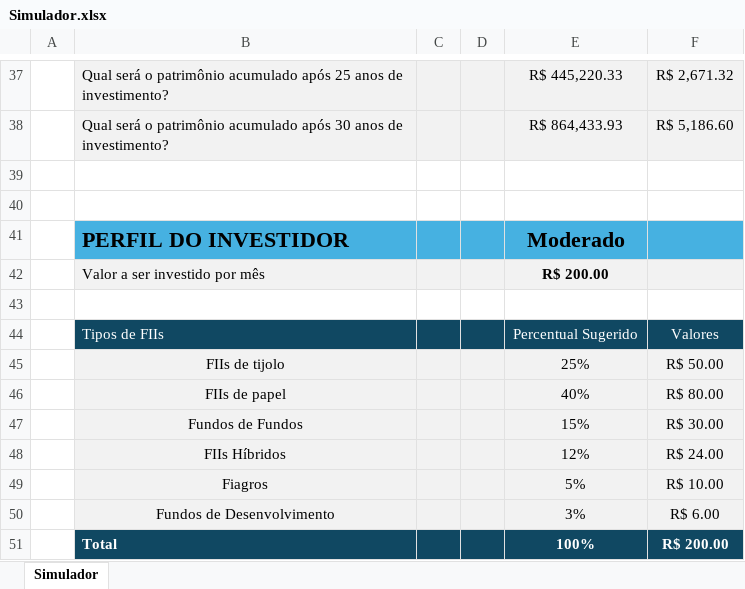
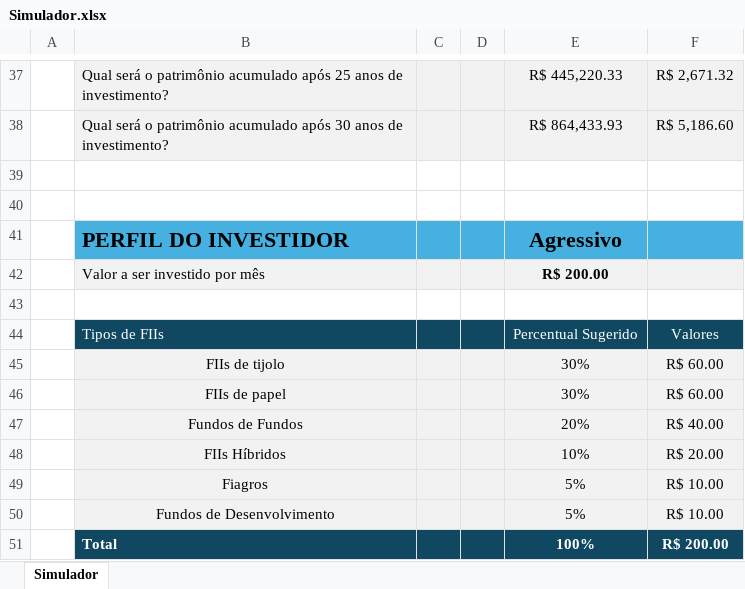
Before and after one commit to DanielPenha/Bootcamp-DIO, an Excel workbook: Simulador.xlsx, sheet Simulador, drawn as a sheet; only a part is shown, gaps mark what is left out; values as stored, in another font and other column widths than the file's, no borders; charts and pictures not drawn; removed rows and columns are numbered as before the commit, all else as after; the diff names each change by its address in the sheet, - before the commit and + after, or states it on an @@ line.

```diff
--- a/Simulador.xlsx (sheet Simulador)
+++ b/Simulador.xlsx (sheet Simulador)
-E41: Moderado
+E41: Agressivo
-E45: 25%
+E45: 30%
-F45: R$ 50.00
+F45: R$ 60.00
-E46: 40%
+E46: 30%
-F46: R$ 80.00
+F46: R$ 60.00
-E47: 15%
+E47: 20%
-F47: R$ 30.00
+F47: R$ 40.00
-E48: 12%
+E48: 10%
-F48: R$ 24.00
+F48: R$ 20.00
-row 50:  | Fundos de Desenvolvimento |  |  | 3% | R$ 6.00
+row 50:  | Fundos de Desenvolvimento |  |  | 5% | R$ 10.00
```
Also changed, not shown: charts or pictures.
